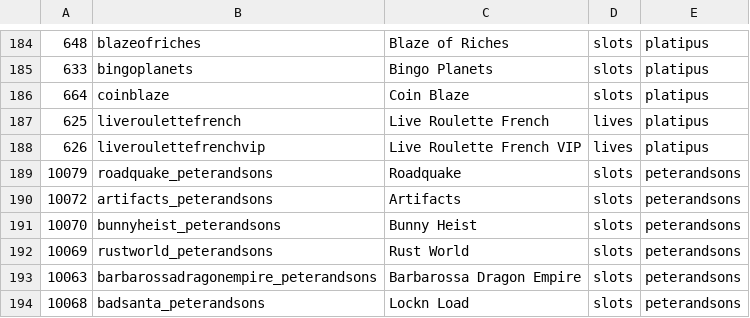
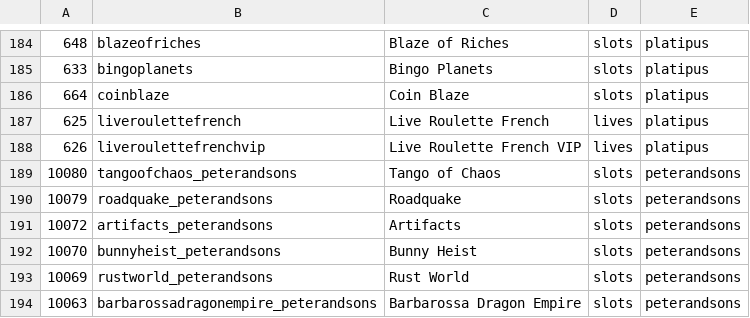
Before and after one commit to tecnodata2015/slots, a CSV file: platipus.csv, drawn as a sheet; only a part is shown, gaps mark what is left out; the shorter side is filled out with more unchanged rows; the diff names each change by its address in the sheet, - before the commit and + after, or states it on an @@ line.

Commit message:
Se agrega nuevo slots peter and sons tango

```diff
--- a/platipus.csv
+++ b/platipus.csv
+row 189: 10080 | tangoofchaos_peterandsons | Tango of Chaos | slots | peterandsons
```
Also changed, not shown: 1 other file.
